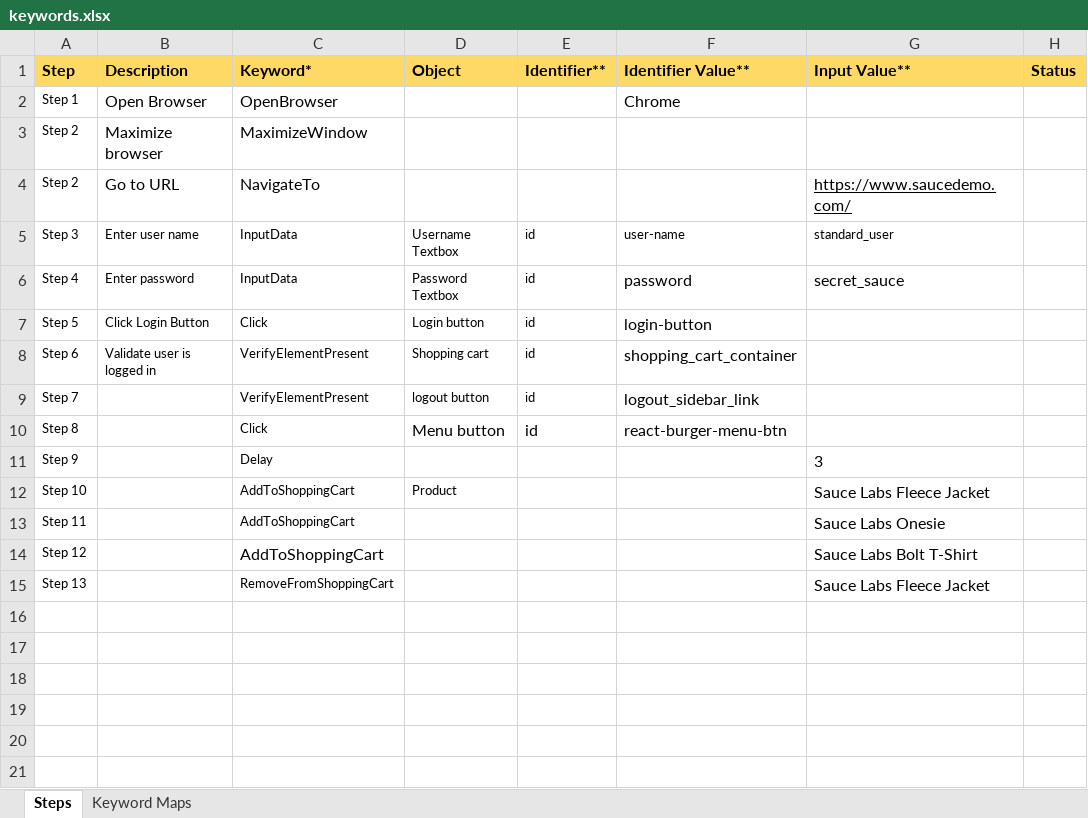
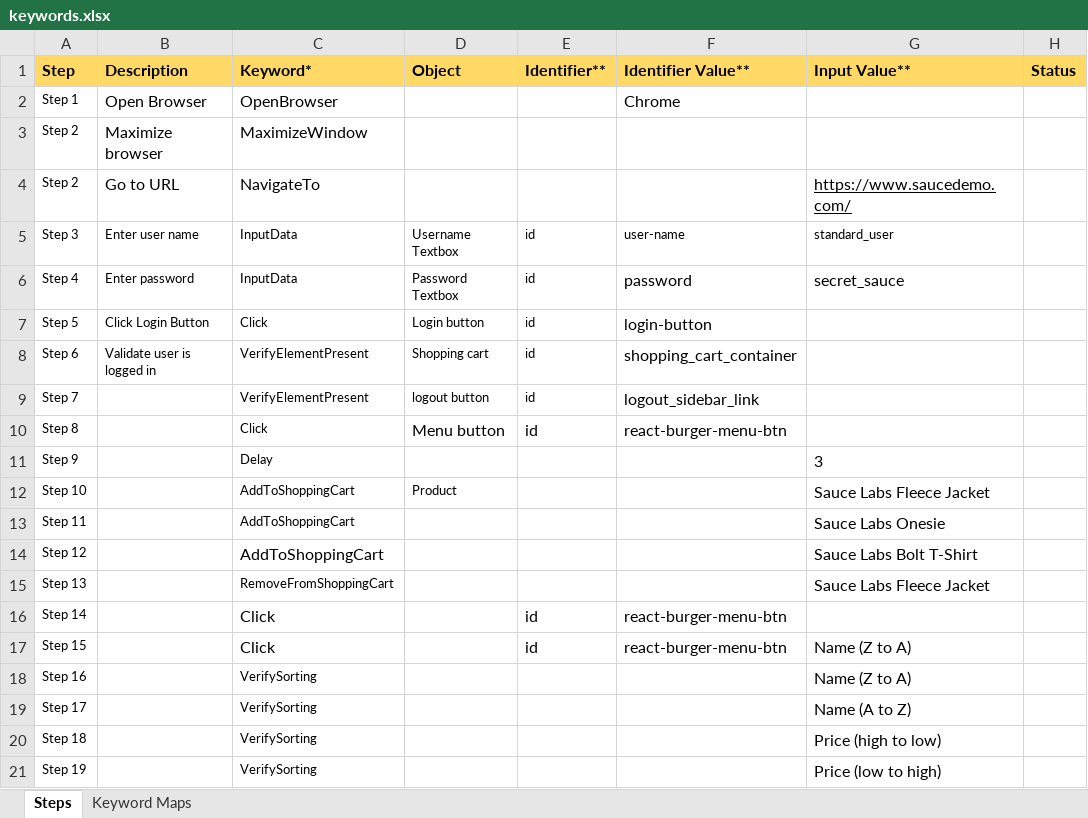
Before and after one commit to mungaihpk/Selenium-Keyword-Driven-Automation-Framework, an Excel workbook: SwagLabs/data_engine/keywords.xlsx, sheet Steps, drawn as a sheet; values as stored, in another font and other column widths than the file's, no borders; table styles not drawn; the diff names each change by its address in the sheet, - before the commit and + after, or states it on an @@ line.

Commit message:
Added functionality to verify sorting using all the criteria.

```diff
--- a/SwagLabs/data_engine/keywords.xlsx (sheet Steps)
+++ b/SwagLabs/data_engine/keywords.xlsx (sheet Steps)
+row 16: Step 14 |  | Click |  | id | react-burger-menu-btn
+row 17: Step 15 |  | Click |  | id | react-burger-menu-btn | Name (Z to A)
+row 18: Step 16 |  | VerifySorting |  |  |  | Name (Z to A)
+row 19: Step 17 |  | VerifySorting |  |  |  | Name (A to Z)
+row 20: Step 18 |  | VerifySorting |  |  |  | Price (high to low)
+row 21: Step 19 |  | VerifySorting |  |  |  | Price (low to high)
```
Also changed, not shown: sheet Keyword Maps, 2 other files.
